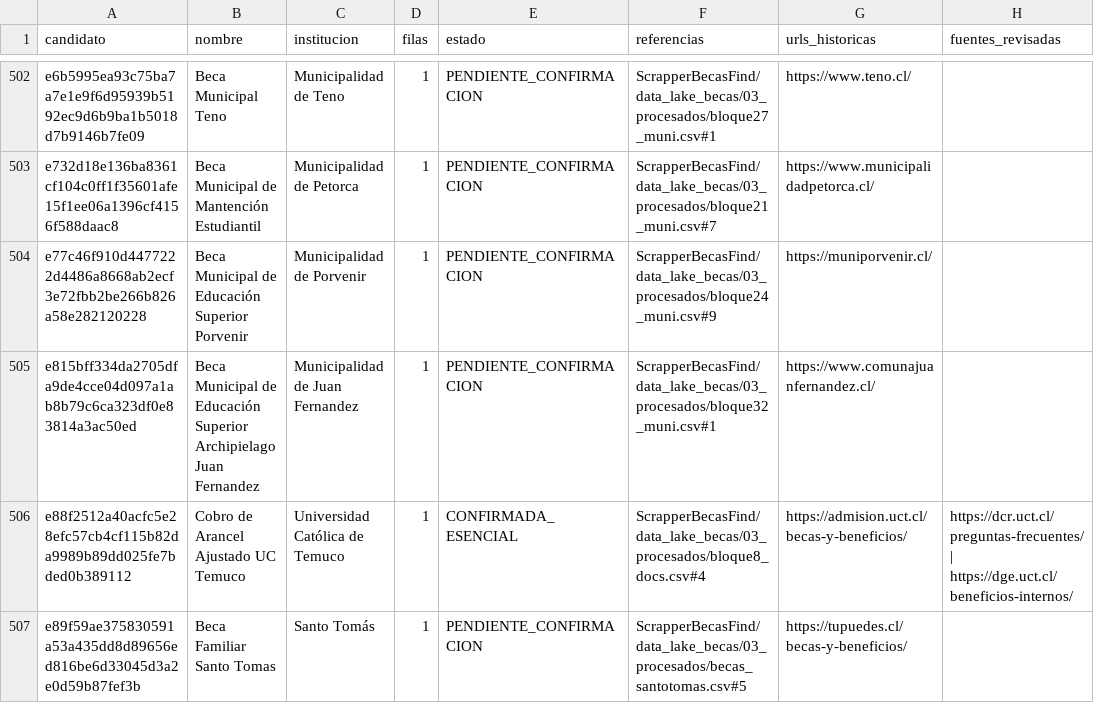
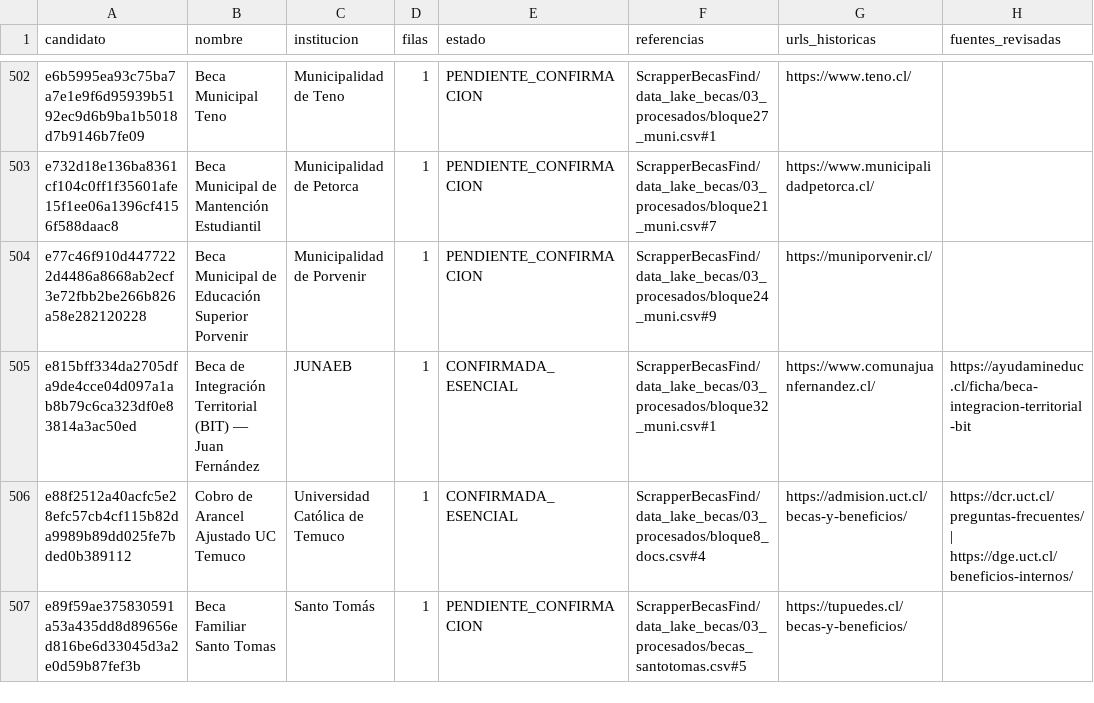
Before and after one commit to BenjaAranda/BecasFind, a CSV file: documentacion/auditoria_corpus/procesados/indice.csv, drawn as a sheet; only a part is shown, gaps mark what is left out; the diff names each change by its address in the sheet, - before the commit and + after, or states it on an @@ line.

```diff
--- a/documentacion/auditoria_corpus/procesados/indice.csv
+++ b/documentacion/auditoria_corpus/procesados/indice.csv
-B505 (nombre): Beca Municipal de Educación Superior Archipielago Juan Fernandez
+B505 (nombre): Beca de Integración Territorial (BIT) — Juan Fernández
-C505 (institucion): Municipalidad de Juan Fernandez
+C505 (institucion): JUNAEB
-E505 (estado): PENDIENTE_CONFIRMACION
+E505 (estado): CONFIRMADA_ESENCIAL
-H505 (fuentes_revisadas): (empty)
+H505 (fuentes_revisadas): https://ayudamineduc.cl/ficha/beca-integracion-territorial-bit
```
Also changed, not shown: documentacion/auditoria_corpus/procesados/archivo_administrativo.csv, documentacion/auditoria_corpus/procesados/avance/por_institucion.csv, 12 other files.
